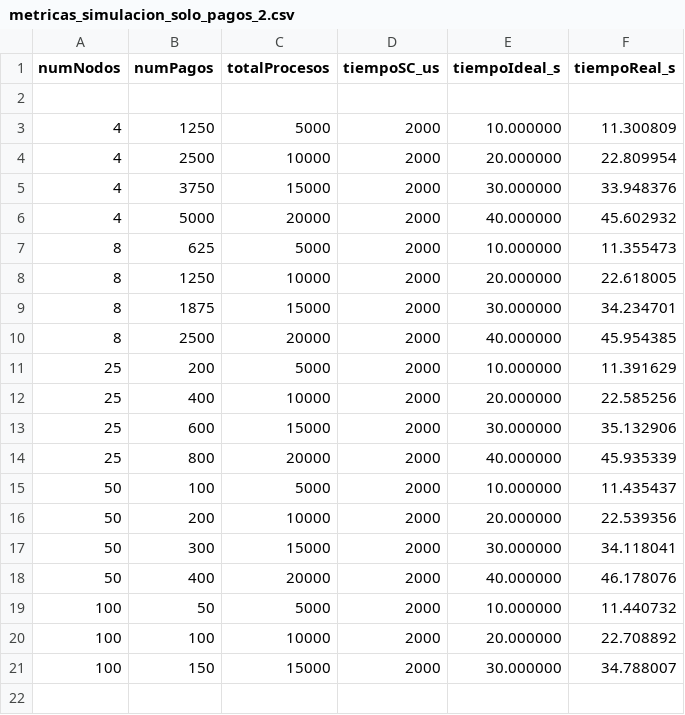
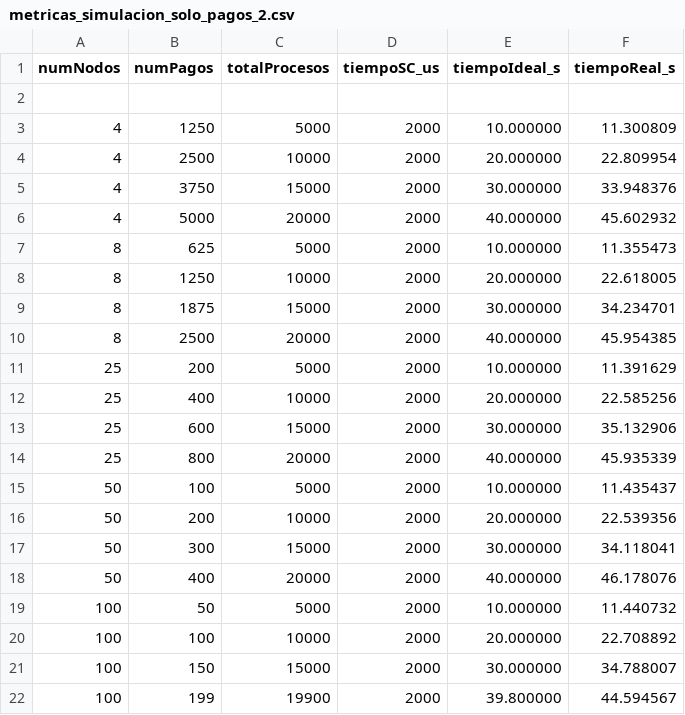
Before and after one commit to MarcoMMTT/PCCD-Grupo-C, a CSV file: metricas_simulacion_solo_pagos_2.csv, drawn as a sheet.

Commit message:
Subido cosas de graficas de rafagas y de solo pagos

```diff
--- a/metricas_simulacion_solo_pagos_2.csv
+++ b/metricas_simulacion_solo_pagos_2.csv
@@ -21 +21,2 @@ numNodos,numPagos,totalProcesos,tiempoSC_us,tiempoIdeal_s,tiempoReal_s
 100,150,15000,2000,30.000000,34.788007
+100,199,19900,2000,39.800000,44.594567
```
Also changed, not shown: 24 other files.
